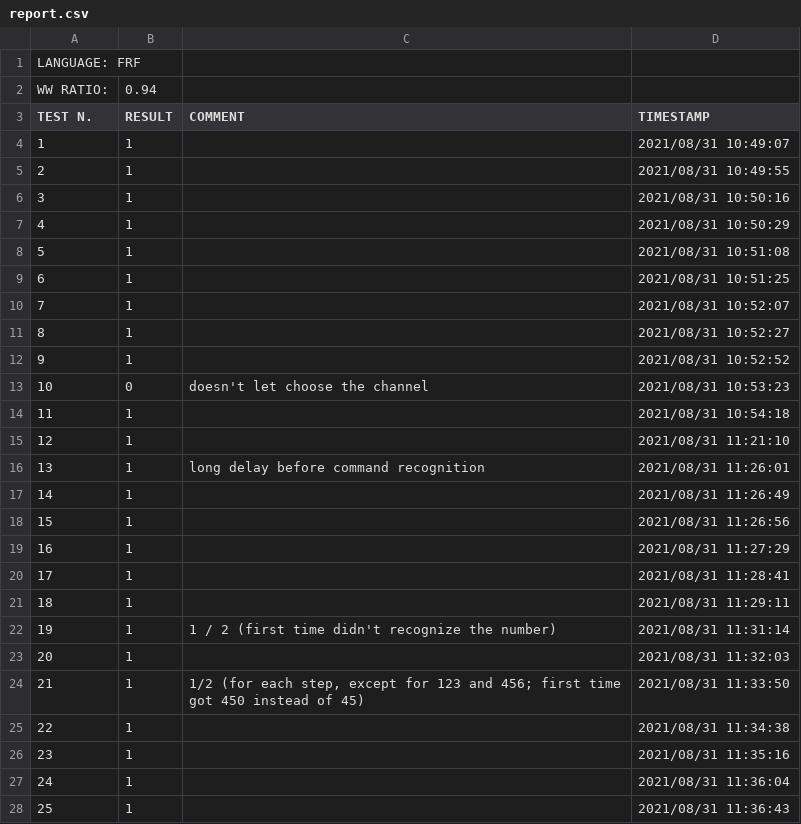
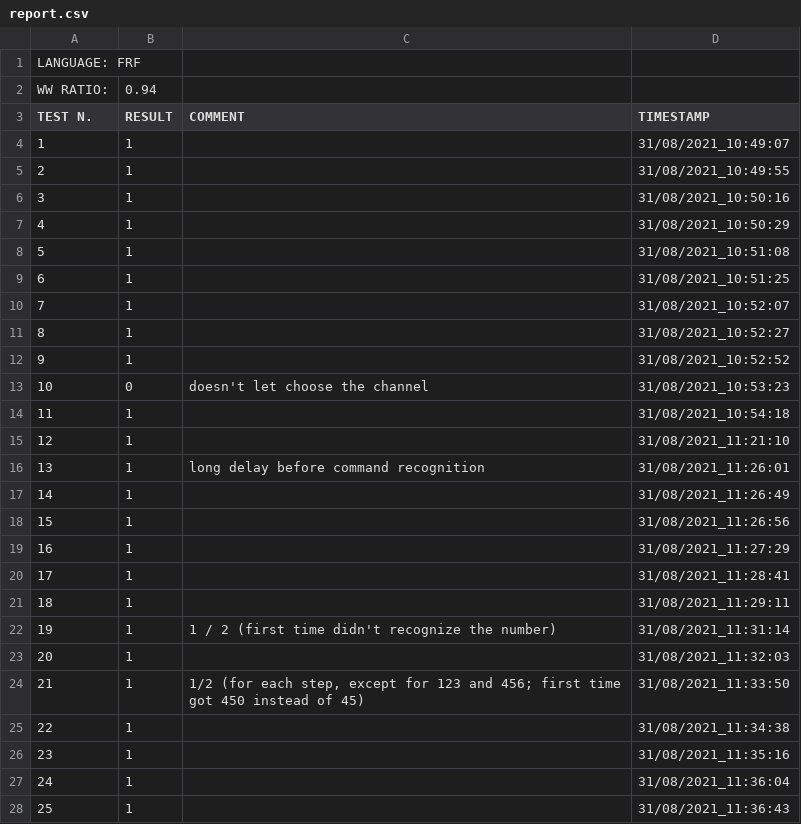
Before and after one commit to albertoccelli/VORTEX, a CSV file: vr_tests/frf_engineon_speech/report.csv, drawn as a sheet; only a part is shown; the diff covers the shown part only; the diff names each change by its address in the sheet, - before the commit and + after, or states it on an @@ line.

```diff
--- a/vr_tests/frf_engineon_speech/report.csv
+++ b/vr_tests/frf_engineon_speech/report.csv
-D4 (TIMESTAMP): 2021/08/31 10:49:07
+D4 (TIMESTAMP): 31/08/2021_10:49:07
-D5 (TIMESTAMP): 2021/08/31 10:49:55
+D5 (TIMESTAMP): 31/08/2021_10:49:55
-D6 (TIMESTAMP): 2021/08/31 10:50:16
+D6 (TIMESTAMP): 31/08/2021_10:50:16
-D7 (TIMESTAMP): 2021/08/31 10:50:29
+D7 (TIMESTAMP): 31/08/2021_10:50:29
-D8 (TIMESTAMP): 2021/08/31 10:51:08
+D8 (TIMESTAMP): 31/08/2021_10:51:08
-D9 (TIMESTAMP): 2021/08/31 10:51:25
+D9 (TIMESTAMP): 31/08/2021_10:51:25
-D10 (TIMESTAMP): 2021/08/31 10:52:07
+D10 (TIMESTAMP): 31/08/2021_10:52:07
-D11 (TIMESTAMP): 2021/08/31 10:52:27
+D11 (TIMESTAMP): 31/08/2021_10:52:27
-D12 (TIMESTAMP): 2021/08/31 10:52:52
+D12 (TIMESTAMP): 31/08/2021_10:52:52
-D13 (TIMESTAMP): 2021/08/31 10:53:23
+D13 (TIMESTAMP): 31/08/2021_10:53:23
-D14 (TIMESTAMP): 2021/08/31 10:54:18
+D14 (TIMESTAMP): 31/08/2021_10:54:18
-D15 (TIMESTAMP): 2021/08/31 11:21:10
+D15 (TIMESTAMP): 31/08/2021_11:21:10
-D16 (TIMESTAMP): 2021/08/31 11:26:01
+D16 (TIMESTAMP): 31/08/2021_11:26:01
-D17 (TIMESTAMP): 2021/08/31 11:26:49
+D17 (TIMESTAMP): 31/08/2021_11:26:49
-D18 (TIMESTAMP): 2021/08/31 11:26:56
+D18 (TIMESTAMP): 31/08/2021_11:26:56
-D19 (TIMESTAMP): 2021/08/31 11:27:29
+D19 (TIMESTAMP): 31/08/2021_11:27:29
-D20 (TIMESTAMP): 2021/08/31 11:28:41
+D20 (TIMESTAMP): 31/08/2021_11:28:41
-D21 (TIMESTAMP): 2021/08/31 11:29:11
+D21 (TIMESTAMP): 31/08/2021_11:29:11
-D22 (TIMESTAMP): 2021/08/31 11:31:14
+D22 (TIMESTAMP): 31/08/2021_11:31:14
-D23 (TIMESTAMP): 2021/08/31 11:32:03
+D23 (TIMESTAMP): 31/08/2021_11:32:03
-D24 (TIMESTAMP): 2021/08/31 11:33:50
+D24 (TIMESTAMP): 31/08/2021_11:33:50
-D25 (TIMESTAMP): 2021/08/31 11:34:38
+D25 (TIMESTAMP): 31/08/2021_11:34:38
-D26 (TIMESTAMP): 2021/08/31 11:35:16
+D26 (TIMESTAMP): 31/08/2021_11:35:16
-D27 (TIMESTAMP): 2021/08/31 11:36:04
+D27 (TIMESTAMP): 31/08/2021_11:36:04
-D28 (TIMESTAMP): 2021/08/31 11:36:43
+D28 (TIMESTAMP): 31/08/2021_11:36:43
```
Also changed, not shown: 146 edited cells elsewhere in this file, 1 other file.
